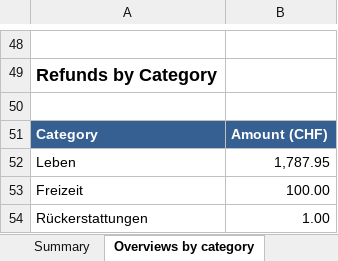
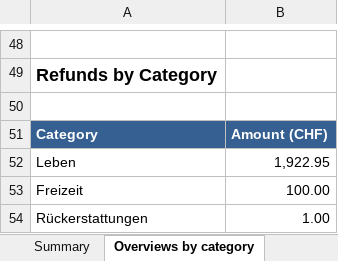
Before and after one commit to rauricus/Budget-Analysis-Tool, an Excel workbook: data/example/output/dataset.analysis.xlsx, sheet Overviews by category, drawn as a sheet; only a part is shown, gaps mark what is left out; values as stored, in another font and other column widths than the file's, no borders; charts and pictures not drawn; the diff names each change by its address in the sheet, - before the commit and + after, or states it on an @@ line.

```diff
--- a/data/example/output/dataset.analysis.xlsx (sheet Overviews by category)
+++ b/data/example/output/dataset.analysis.xlsx (sheet Overviews by category)
-B52: 1,787.95
+B52: 1,922.95
```
Also changed, not shown: sheet Subcategory Analysis, sheet Summary, sheet Category Analysis, 10 other files.
